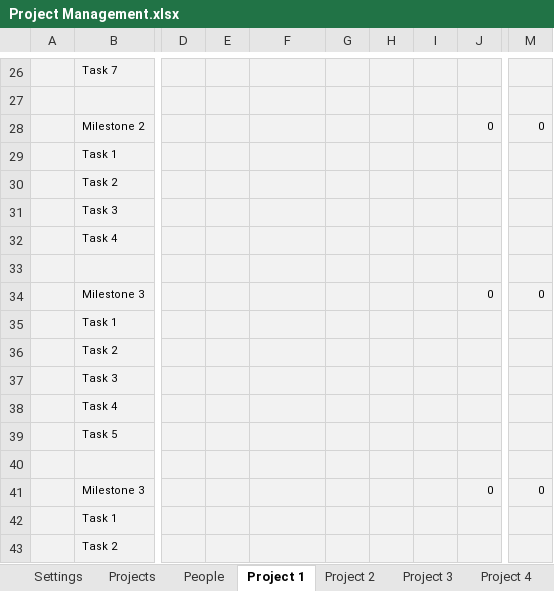
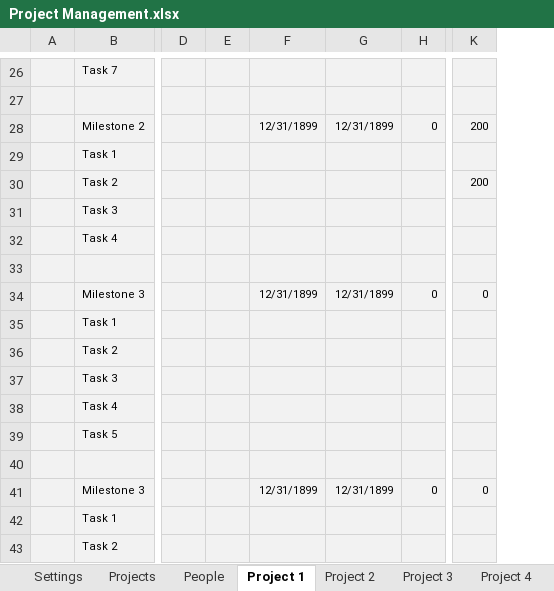
Before and after one commit to Karaka-Management/Organization-Guide, an Excel workbook: Processes/General/Project Management.xlsx, sheet Project 1, drawn as a sheet; only a part is shown, gaps mark what is left out; values as stored, in another font and other column widths than the file's, no borders; removed rows and columns are numbered as before the commit, all else as after; the diff covers the shown part only; the diff names each change by its address in the sheet, - before the commit and + after, or states it on an @@ line.

Commit message:
update project management

```diff
--- a/Processes/General/Project Management.xlsx (sheet Project 1)
+++ b/Processes/General/Project Management.xlsx (sheet Project 1)
-column E, empty
+column E, empty
-column G, empty
-column H, empty
-column I, empty
+column G, rows 28-41: 12/31/1899 |  |  |  |  |  | 12/31/1899 |  |  |  |  |  |  | 12/31/1899
-F28: (empty)
+F28: 12/31/1899
-K28: 0
+K28: 200
-K30: (empty)
+K30: 200
-F34: (empty)
+F34: 12/31/1899
-F41: (empty)
+F41: 12/31/1899
```
Also changed, not shown: 5 added rows, 5 removed rows, 10 edited cells, cell formats and merged cells elsewhere in this sheet, sheet Projects, sheet Project 2, sheet Project 3, sheet Project 4, sheet People, other sheet tabs, formulas that keep their value, charts or pictures.
